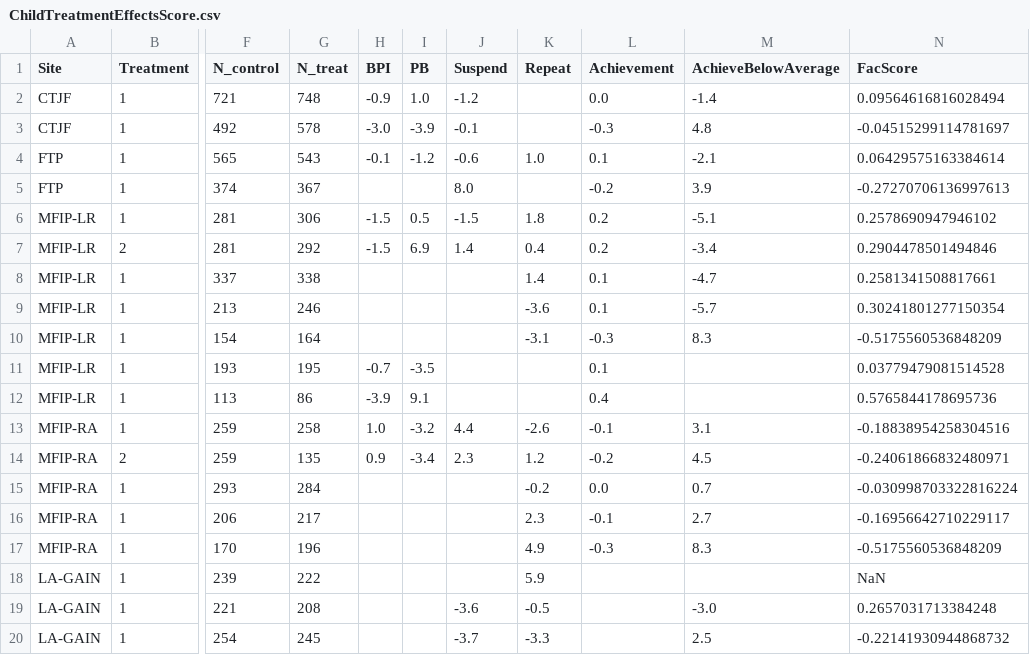
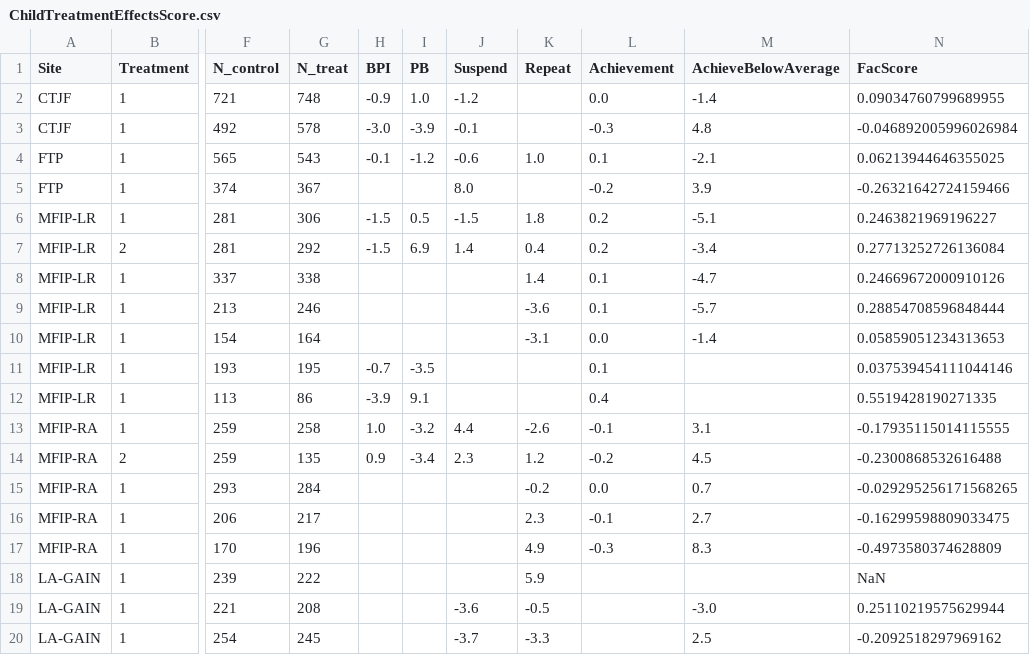
Before and after one commit to josephmullins/welfare-meta-study-first-submission, a CSV file: Data/ChildTreatmentEffectsScore.csv, drawn as a sheet; only a part is shown, gaps mark what is left out; the diff names each change by its address in the sheet, - before the commit and + after, or states it on an @@ line.

```diff
--- a/Data/ChildTreatmentEffectsScore.csv
+++ b/Data/ChildTreatmentEffectsScore.csv
-N2 (FacScore): 0.09564616816028494
+N2 (FacScore): 0.09034760799689955
-N3 (FacScore): -0.04515299114781697
+N3 (FacScore): -0.046892005996026984
-N4 (FacScore): 0.06429575163384614
+N4 (FacScore): 0.06213944646355025
-N5 (FacScore): -0.27270706136997613
+N5 (FacScore): -0.26321642724159466
-N6 (FacScore): 0.2578690947946102
+N6 (FacScore): 0.2463821969196227
-N7 (FacScore): 0.2904478501494846
+N7 (FacScore): 0.27713252726136084
-N8 (FacScore): 0.2581341508817661
+N8 (FacScore): 0.24669672000910126
-N9 (FacScore): 0.30241801277150354
+N9 (FacScore): 0.28854708596848444
-L10 (Achievement): -0.3
+L10 (Achievement): 0.0
-M10 (AchieveBelowAverage): 8.3
+M10 (AchieveBelowAverage): -1.4
-N10 (FacScore): -0.5175560536848209
+N10 (FacScore): 0.05859051234313653
-N11 (FacScore): 0.03779479081514528
+N11 (FacScore): 0.037539454111044146
-N12 (FacScore): 0.5765844178695736
+N12 (FacScore): 0.5519428190271335
-N13 (FacScore): -0.18838954258304516
+N13 (FacScore): -0.17935115014115555
-N14 (FacScore): -0.24061866832480971
+N14 (FacScore): -0.2300868532616488
-N15 (FacScore): -0.030998703322816224
+N15 (FacScore): -0.029295256171568265
-N16 (FacScore): -0.16956642710229117
+N16 (FacScore): -0.16299598809033475
-N17 (FacScore): -0.5175560536848209
+N17 (FacScore): -0.4973580374628809
-N19 (FacScore): 0.2657031713384248
+N19 (FacScore): 0.25110219575629944
-N20 (FacScore): -0.22141930944868732
+N20 (FacScore): -0.2092518297969162
```
Also changed, not shown: Data/ChildTreatmentEffects.csv, Data/QuarterlyMoms.csv, 13 other files.
